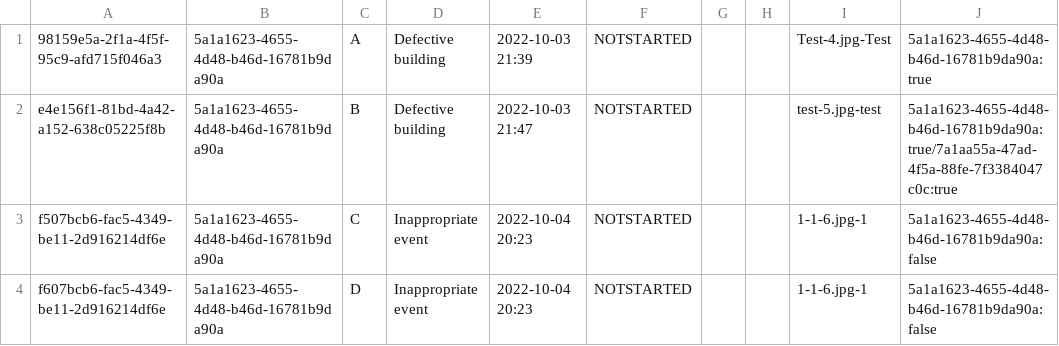
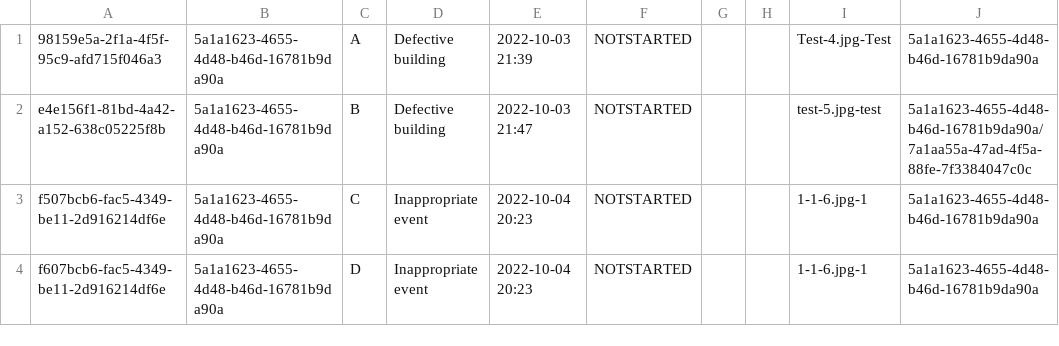
Before and after one commit to NyxTheeranut/KU-Complain, a CSV file: data/complaint_list.csv, drawn as a sheet.

Commit message:
complaint list page vote range search

```diff
--- a/data/complaint_list.csv
+++ b/data/complaint_list.csv
@@ -1,4 +1,4 @@
-98159e5a-2f1a-4f5f-95c9-afd715f046a3,5a1a1623-4655-4d48-b46d-16781b9da90a,A,Defective building,2022-10-03 21:39,NOTSTARTED,,,Test-4.jpg-Test,5a1a1623-4655-4d48-b46d-16781b9da90a:true
-e4e156f1-81bd-4a42-a152-638c05225f8b,5a1a1623-4655-4d48-b46d-16781b9da90a,B,Defective building,2022-10-03 21:47,NOTSTARTED,,,test-5.jpg-test,5a1a1623-4655-4d48-b46d-16781b9da90a:true/7a1aa55a-47ad-4f5a-88fe-7f3384047c0c:true
-f507bcb6-fac5-4349-be11-2d916214df6e,5a1a1623-4655-4d48-b46d-16781b9da90a,C,Inappropriate event,2022-10-04 20:23,NOTSTARTED,,,1-1-6.jpg-1,5a1a1623-4655-4d48-b46d-16781b9da90a:false
-f607bcb6-fac5-4349-be11-2d916214df6e,5a1a1623-4655-4d48-b46d-16781b9da90a,D,Inappropriate event,2022-10-04 20:23,NOTSTARTED,,,1-1-6.jpg-1,5a1a1623-4655-4d48-b46d-16781b9da90a:false
+98159e5a-2f1a-4f5f-95c9-afd715f046a3,5a1a1623-4655-4d48-b46d-16781b9da90a,A,Defective building,2022-10-03 21:39,NOTSTARTED,,,Test-4.jpg-Test,5a1a1623-4655-4d48-b46d-16781b9da90a
+e4e156f1-81bd-4a42-a152-638c05225f8b,5a1a1623-4655-4d48-b46d-16781b9da90a,B,Defective building,2022-10-03 21:47,NOTSTARTED,,,test-5.jpg-test,5a1a1623-4655-4d48-b46d-16781b9da90a/7a1aa55a-47ad-4f5a-88fe-7f3384047c0c
+f507bcb6-fac5-4349-be11-2d916214df6e,5a1a1623-4655-4d48-b46d-16781b9da90a,C,Inappropriate event,2022-10-04 20:23,NOTSTARTED,,,1-1-6.jpg-1,5a1a1623-4655-4d48-b46d-16781b9da90a
+f607bcb6-fac5-4349-be11-2d916214df6e,5a1a1623-4655-4d48-b46d-16781b9da90a,D,Inappropriate event,2022-10-04 20:23,NOTSTARTED,,,1-1-6.jpg-1,5a1a1623-4655-4d48-b46d-16781b9da90a
```
Also changed, not shown: 9 other files.
